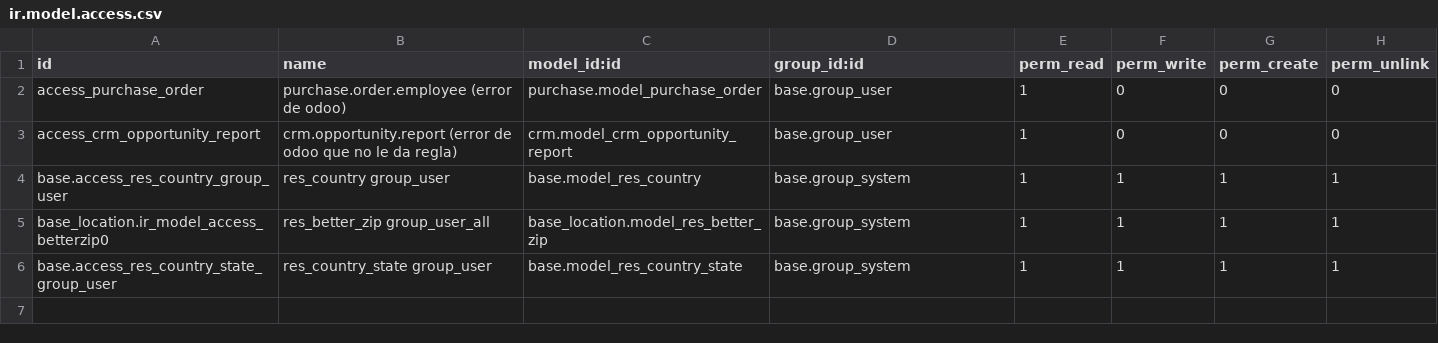
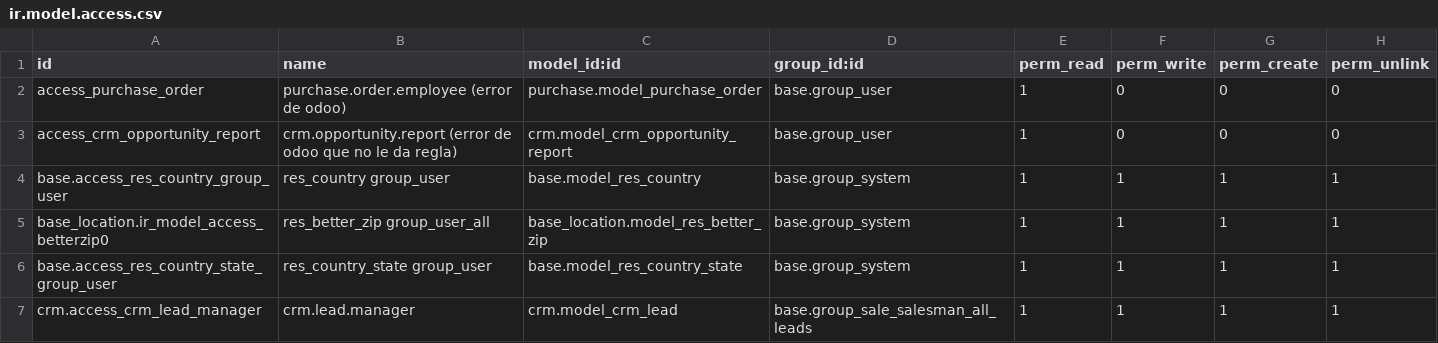
Before and after one commit to adhoc-dev/odoo-personalizations, a CSV file: logos_setup_data/security/ir.model.access.csv, drawn as a sheet.

Commit message:
IMP change crm security

```diff
--- a/logos_setup_data/security/ir.model.access.csv
+++ b/logos_setup_data/security/ir.model.access.csv
@@ -6 +6,2 @@ base_location.ir_model_access_betterzip0,res_better_zip group_user_all,base_loca
 base.access_res_country_state_group_user,res_country_state group_user,base.model_res_country_state,base.group_system,1,1,1,1
+crm.access_crm_lead_manager,crm.lead.manager,crm.model_crm_lead,base.group_sale_salesman_all_leads,1,1,1,1
```
